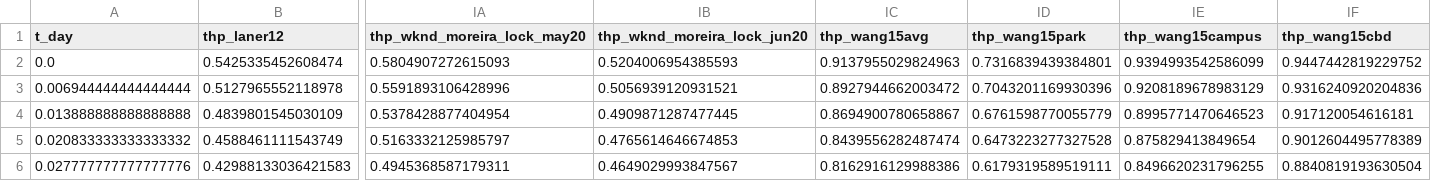
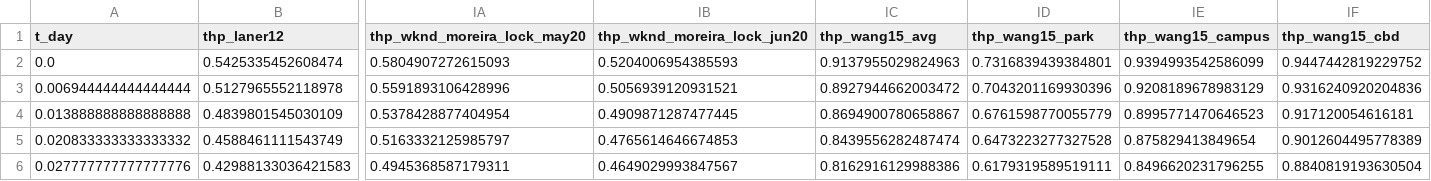
Before and after one commit to arimvydas/mob-tra-sim, a CSV file: data/traffic.csv, drawn as a sheet; only a part is shown, gaps mark what is left out; the diff names each change by its address in the sheet, - before the commit and + after, or states it on an @@ line.

```diff
--- a/data/traffic.csv
+++ b/data/traffic.csv
-IC1: thp_wang15avg
+IC1: thp_wang15_avg
-ID1: thp_wang15park
+ID1: thp_wang15_park
-IE1: thp_wang15campus
+IE1: thp_wang15_campus
-IF1: thp_wang15cbd
+IF1: thp_wang15_cbd
```
Also changed, not shown: data/traffic_normal.csv.
